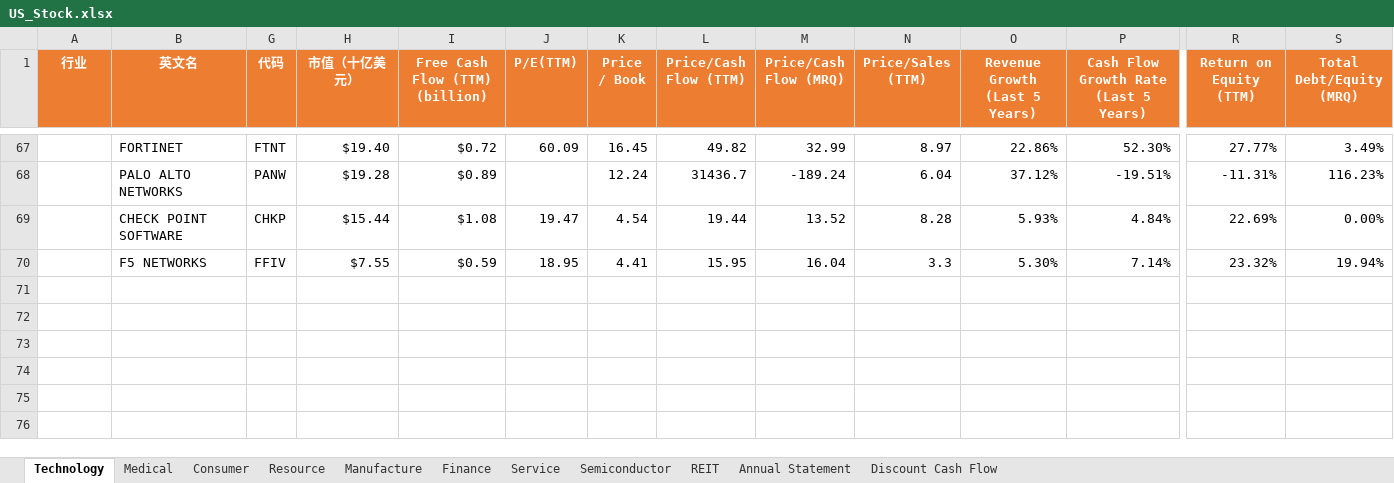
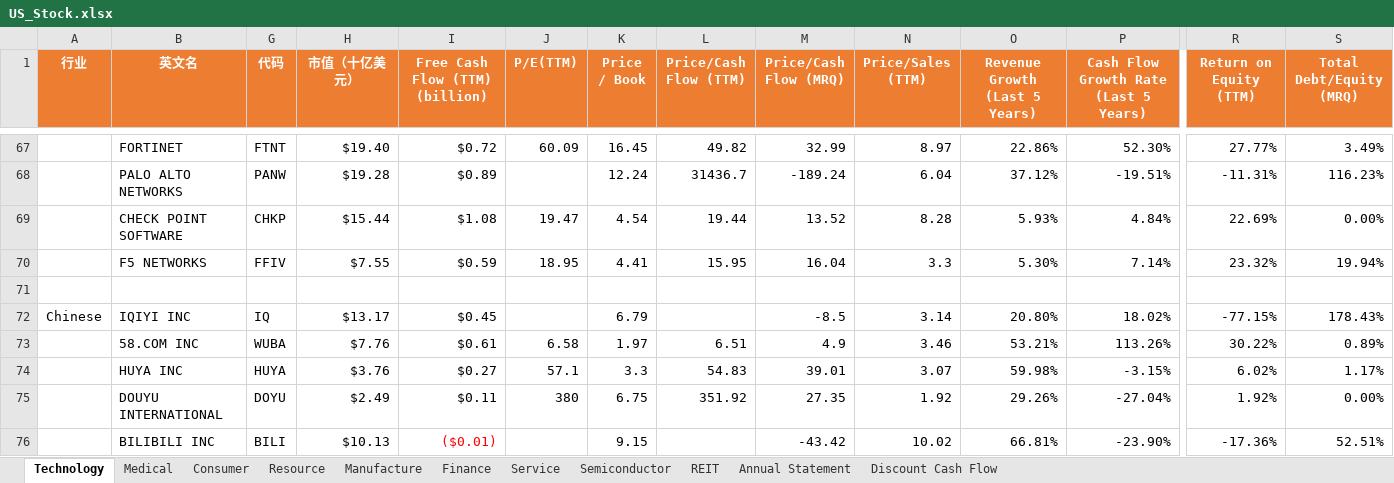
Before and after one commit to huanminwu/LeetCode, an Excel workbook: Stock/US_Stock.xlsx, sheet Technology, drawn as a sheet; only a part is shown, gaps mark what is left out; values as stored, in another font and other column widths than the file's, no borders; rows hold the shown columns only; the diff names each change by its address in the sheet, - before the commit and + after, or states it on an @@ line.

```diff
--- a/Stock/US_Stock.xlsx (sheet Technology)
+++ b/Stock/US_Stock.xlsx (sheet Technology)
+row 71: (empty)
+row 72: Chinese | IQIYI INC | IQ | $13.17 | $0.45 |  | 6.79 |  | -8.5 | 3.14 | 20.80% | 18.02% | -77.15% | 178.43%
+row 73:  | 58.COM INC | WUBA | $7.76 | $0.61 | 6.58 | 1.97 | 6.51 | 4.9 | 3.46 | 53.21% | 113.26% | 30.22% | 0.89%
+row 74:  | HUYA INC | HUYA | $3.76 | $0.27 | 57.1 | 3.3 | 54.83 | 39.01 | 3.07 | 59.98% | -3.15% | 6.02% | 1.17%
+row 75:  | DOUYU INTERNATIONAL | DOYU | $2.49 | $0.11 | 380 | 6.75 | 351.92 | 27.35 | 1.92 | 29.26% | -27.04% | 1.92% | 0.00%
+row 76:  | BILIBILI INC | BILI | $10.13 | ($0.01) |  | 9.15 |  | -43.42 | 10.02 | 66.81% | -23.90% | -17.36% | 52.51%
```
Also changed, not shown: sheet Medical, 6 other files.
